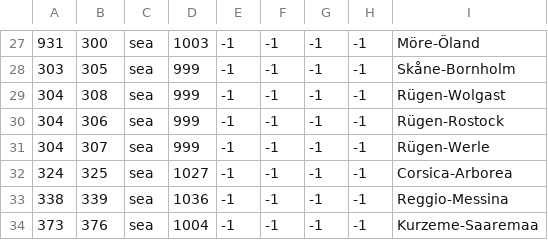
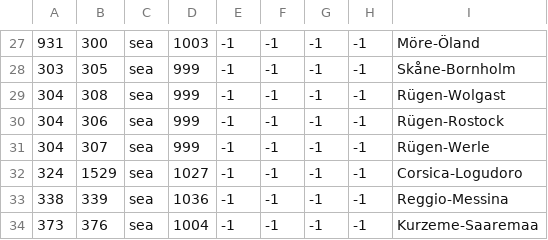
Before and after one commit to localiser/CK2Plus-Core, a CSV file: CK2Plus/map/adjacencies.csv, drawn as a sheet; only a part is shown, gaps mark what is left out; the diff names each change by its address in the sheet, - before the commit and + after, or states it on an @@ line.

```diff
--- a/CK2Plus/map/adjacencies.csv
+++ b/CK2Plus/map/adjacencies.csv
-B32: 325
+B32: 1529
-I32: Corsica-Arborea
+I32: Corsica-Logudoro
```
Also changed, not shown: CK2Plus/localisation/0_provinces.csv, CK2Plus/map/definition.csv, 19 other files.
